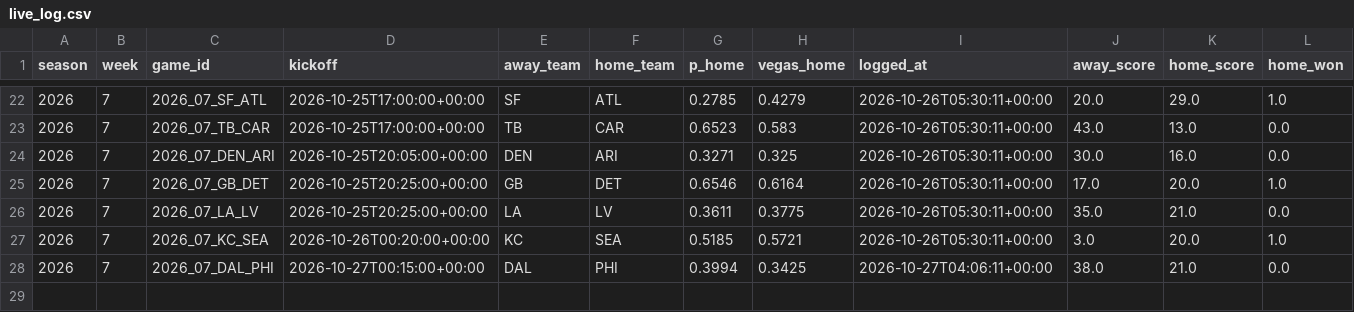
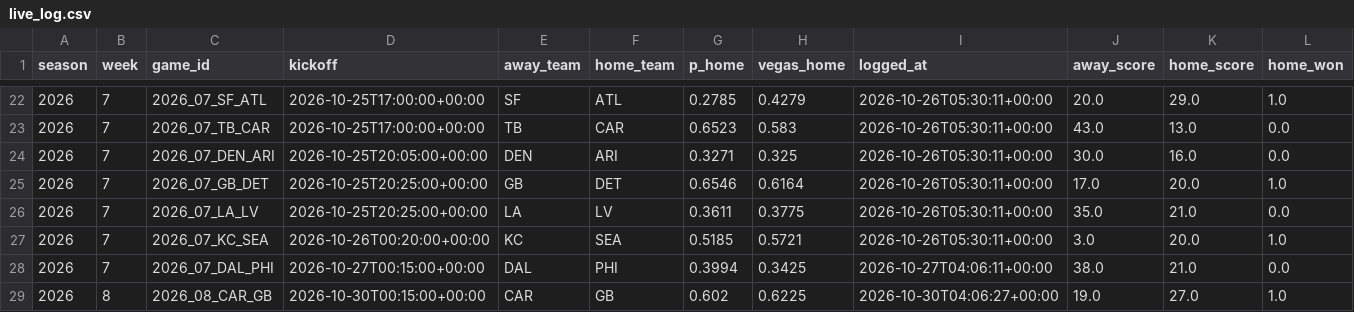
Before and after one commit to KrishKalra19/nfl-predictor, a CSV file: docs/data/live_log.csv, drawn as a sheet; only a part is shown, gaps mark what is left out; the diff names each change by its address in the sheet, - before the commit and + after, or states it on an @@ line.

```diff
--- a/docs/data/live_log.csv
+++ b/docs/data/live_log.csv
+row 29: 2026 | 8 | 2026_08_CAR_GB | 2026-10-30T00:15:00+00:00 | CAR | GB | 0.602 | 0.6225 | 2026-10-30T04:06:27+00:00 | 19.0 | 27.0 | 1.0
```
Also changed, not shown: 5 other files.
